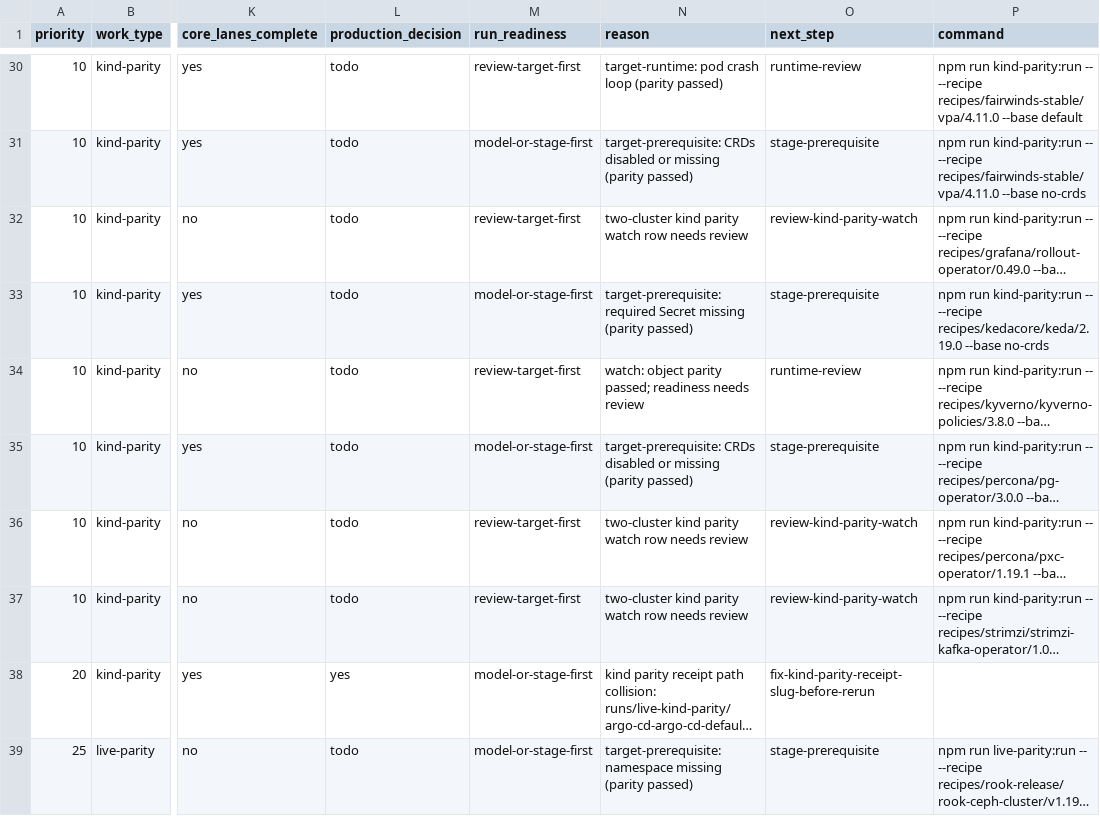
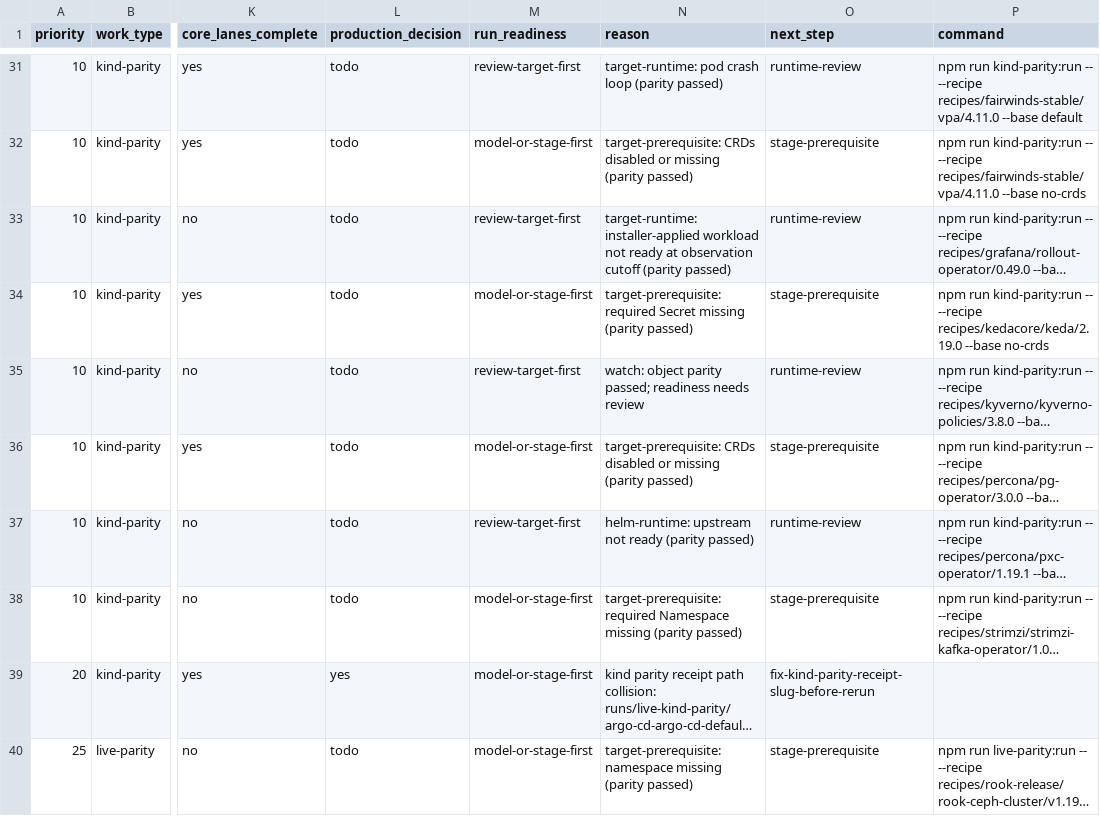
Before and after one commit to confighub/helm-expt, a CSV file: data/live-matrix-burndown/work-items.csv, drawn as a sheet; only a part is shown, gaps mark what is left out; long unchanged cells end in …; addresses are those after the commit; the diff covers the shown part only; the diff names each change by its address in the sheet, - before the commit and + after, or states it on an @@ line.

Commit message:
Record trust-manager no-crds live parity watch (#899)

```diff
--- a/data/live-matrix-burndown/work-items.csv
+++ b/data/live-matrix-burndown/work-items.csv
-N33 (reason): two-cluster kind parity watch row needs review
+N33 (reason): target-runtime: installer-applied workload not ready at observation cutoff (parity passed)
-O33 (next_step): review-kind-parity-watch
+O33 (next_step): runtime-review
-N37 (reason): two-cluster kind parity watch row needs review
+N37 (reason): helm-runtime: upstream not ready (parity passed)
-O37 (next_step): review-kind-parity-watch
+O37 (next_step): runtime-review
-M38 (run_readiness): review-target-first
+M38 (run_readiness): model-or-stage-first
-N38 (reason): two-cluster kind parity watch row needs review
+N38 (reason): target-prerequisite: required Namespace missing (parity passed)
-O38 (next_step): review-kind-parity-watch
+O38 (next_step): stage-prerequisite
```
Also changed, not shown: 1 added row, 1 removed row and 30 edited cells elsewhere in this file, data/doc-freshness/freshness.csv, data/outcome-coverage/base-outcomes.csv, 55 other files.
